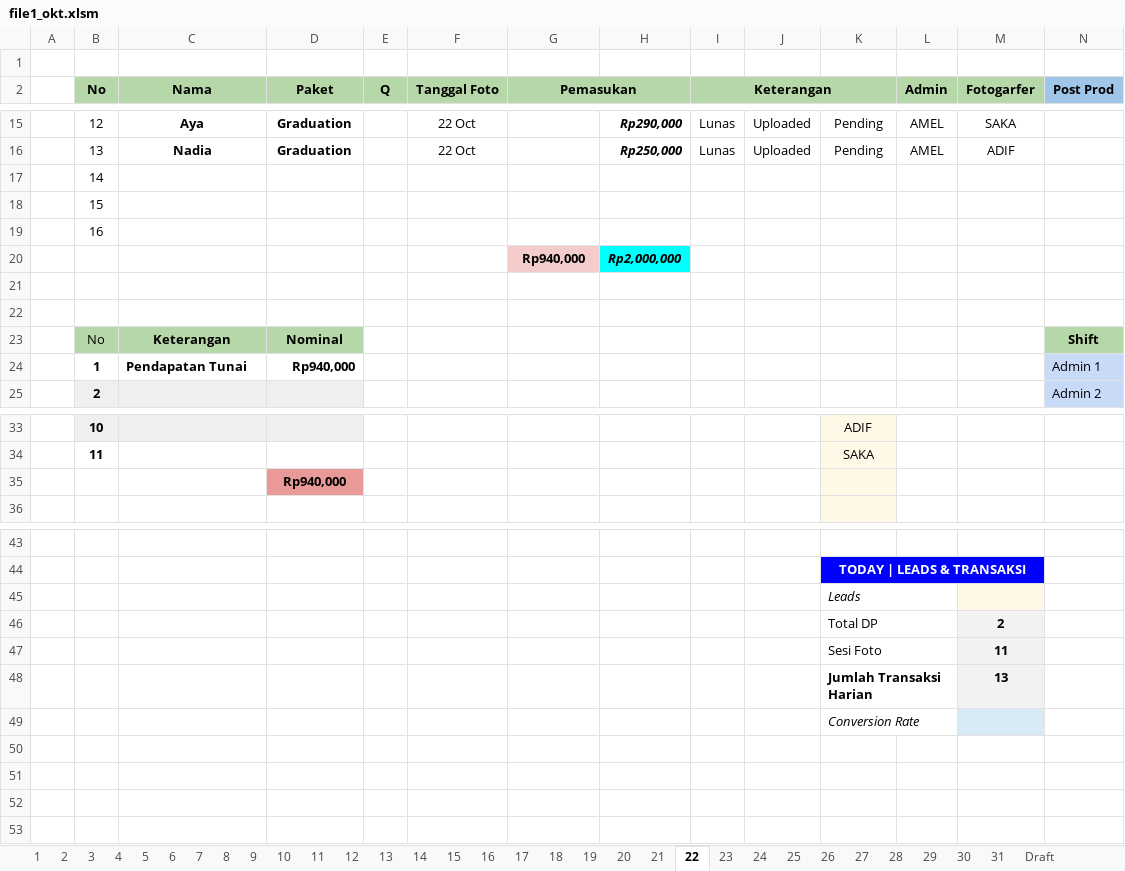
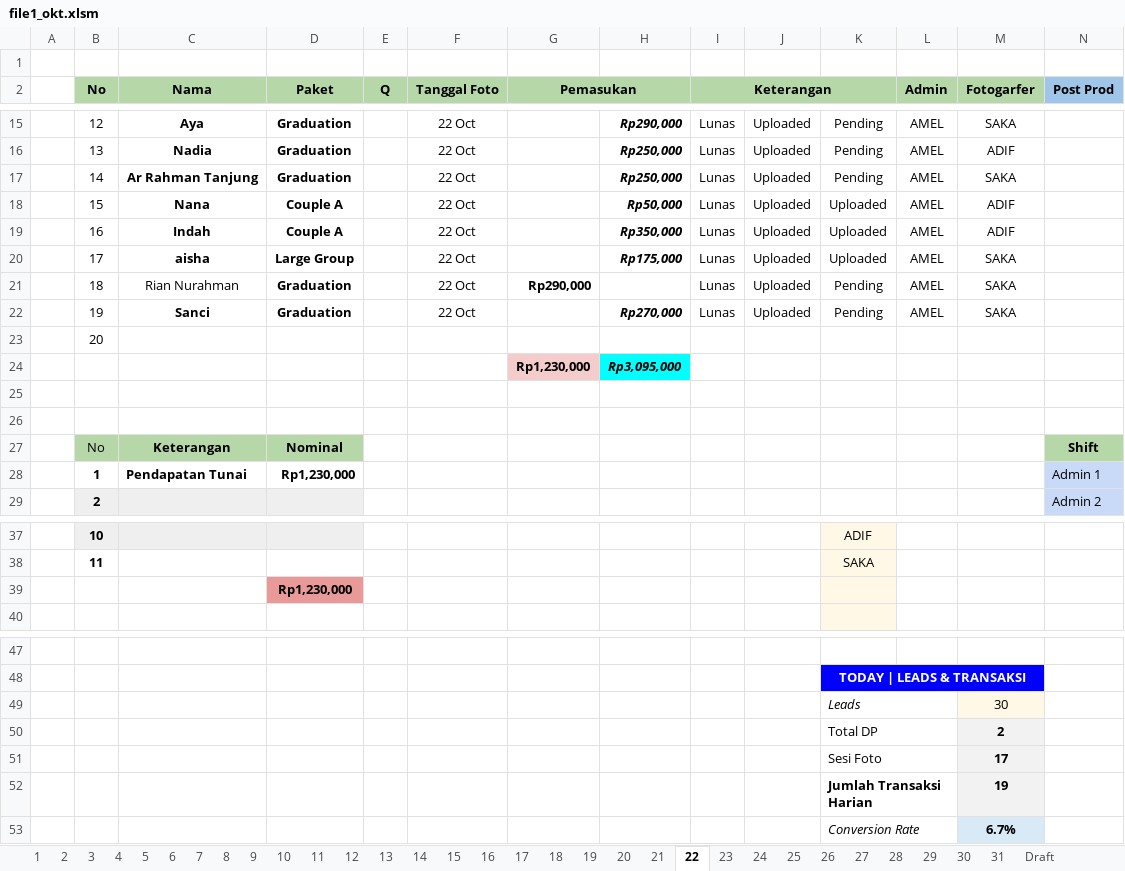
Before and after one commit to whynunuu/FoxeStudio, an Excel workbook: file1_okt.xlsm, sheet 22, drawn as a sheet; only a part is shown, gaps mark what is left out; values as stored, in another font and other column widths than the file's, no borders; charts and pictures and conditional formats not drawn; removed rows and columns are numbered as before the commit, all else as after; rows hold the shown columns only; the diff names each change by its address in the sheet, - before the commit and + after, or states it on an @@ line.

```diff
--- a/file1_okt.xlsm (sheet 22)
+++ b/file1_okt.xlsm (sheet 22)
-row 17:  | 14
-row 18:  | 15
+row 17:  | 14 | Ar Rahman Tanjung | Graduation |  | 22 Oct |  | Rp250,000 | Lunas | Uploaded | Pending | AMEL | SAKA
+row 18:  | 15 | Nana | Couple A |  | 22 Oct |  | Rp50,000 | Lunas | Uploaded | Uploaded | AMEL | ADIF
+row 19:  | 16 | Indah | Couple A |  | 22 Oct |  | Rp350,000 | Lunas | Uploaded | Uploaded | AMEL | ADIF
+row 20:  | 17 | aisha | Large Group |  | 22 Oct |  | Rp175,000 | Lunas | Uploaded | Uploaded | AMEL | SAKA
+row 21:  | 18 | Rian Nurahman | Graduation |  | 22 Oct | Rp290,000 |  | Lunas | Uploaded | Pending | AMEL | SAKA
+row 22:  | 19 | Sanci | Graduation |  | 22 Oct |  | Rp270,000 | Lunas | Uploaded | Pending | AMEL | SAKA
-B23 (No): 16
+B23 (No): 20
-row 20:  |  |  |  |  |  | Rp940,000 | Rp2,000,000
+row 24:  |  |  |  |  |  | Rp1,230,000 | Rp3,095,000
-D28 (Paket): Rp940,000
+D28 (Paket): Rp1,230,000
-D39 (Paket): Rp940,000
+D39 (Paket): Rp1,230,000
-M49 (Fotogarfer): (empty)
+M49 (Fotogarfer): 30
-M51 (Fotogarfer): 11
+M51 (Fotogarfer): 17
-M52 (Fotogarfer): 13
+M52 (Fotogarfer): 19
-M53 (Fotogarfer): (empty)
+M53 (Fotogarfer): 6.7%
```
Also changed, not shown: sheet Resume Karyawan KPI, sheet 31, formulas that keep their value, charts or pictures, file2.xlsx, file2_okt.xlsx, 3 other files.
